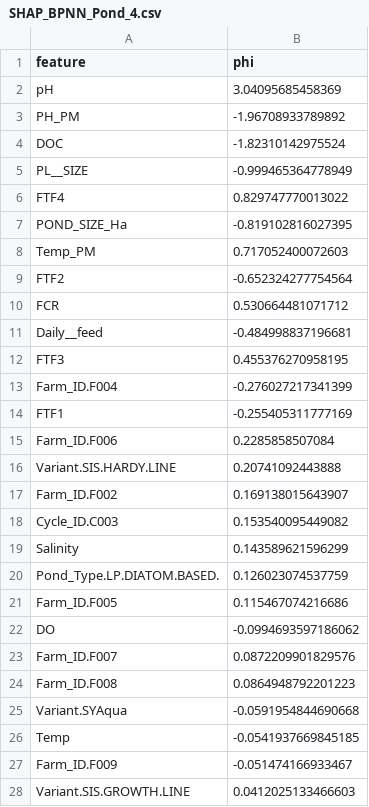
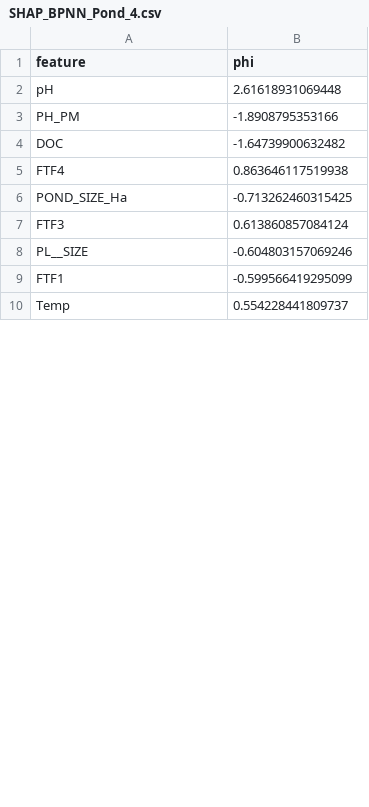
Before and after one commit to afsalshamsudeen/shapanalysis, a CSV file: output_plots/SHAP_BPNN_Pond_4.csv, drawn as a sheet; only a part is shown; the diff covers the shown part only.

```diff
--- a/output_plots/SHAP_BPNN_Pond_4.csv
+++ b/output_plots/SHAP_BPNN_Pond_4.csv
@@ -1,28 +1,10 @@
 "feature","phi"
-"pH",3.04095685458369
-"PH_PM",-1.96708933789892
-"DOC",-1.82310142975524
-"PL__SIZE",-0.999465364778949
-"FTF4",0.829747770013022
-"POND_SIZE_Ha",-0.819102816027395
-"Temp_PM",0.717052400072603
-"FTF2",-0.652324277754564
-"FCR",0.530664481071712
-"Daily__feed",-0.484998837196681
-"FTF3",0.455376270958195
-"Farm_ID.F004",-0.276027217341399
-"FTF1",-0.255405311777169
-"Farm_ID.F006",0.2285858507084
-"Variant.SIS.HARDY.LINE",0.20741092443888
-"Farm_ID.F002",0.169138015643907
-"Cycle_ID.C003",0.153540095449082
-"Salinity",0.143589621596299
-"Pond_Type.LP.DIATOM.BASED.",0.126023074537759
-"Farm_ID.F005",0.115467074216686
-"DO",-0.0994693597186062
-"Farm_ID.F007",0.0872209901829576
-"Farm_ID.F008",0.0864948792201223
-"Variant.SYAqua",-0.0591954844690668
-"Temp",-0.0541937669845185
-"Farm_ID.F009",-0.051474166933467
-"Variant.SIS.GROWTH.LINE",0.0412025133466603
+"pH",2.61618931069448
+"PH_PM",-1.8908795353166
+"DOC",-1.64739900632482
+"FTF4",0.863646117519938
+"POND_SIZE_Ha",-0.713262460315425
+"FTF3",0.613860857084124
+"PL__SIZE",-0.604803157069246
+"FTF1",-0.599566419295099
+"Temp",0.554228441809737
```
Also changed, not shown: 1 added row and 13 removed rows elsewhere in this file, output_plots/SHAP_BPNN_Pond_3.csv, output_plots/SHAP_RF_Pond_1.csv, 36 other files.
